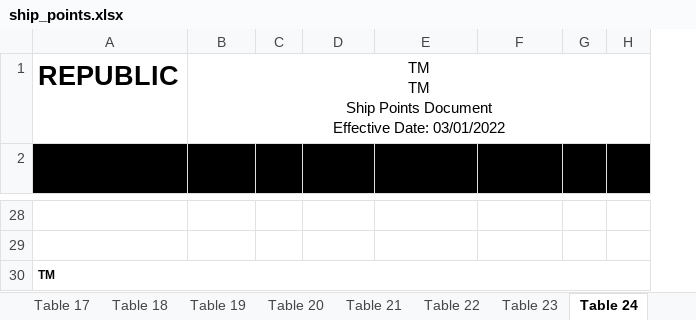
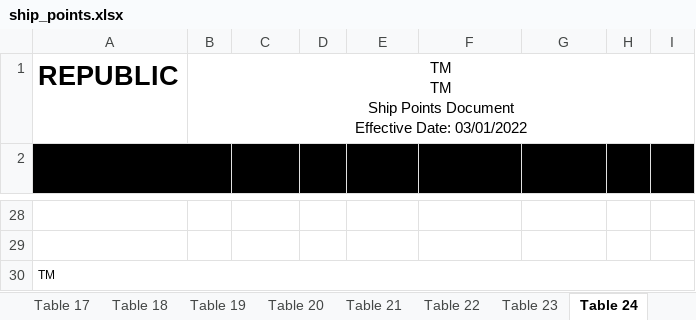
Before and after one commit to xwingtmg/xwing-data2, an Excel workbook: scripts/amg/ship_points.xlsx, sheet Table 24, drawn as a sheet; only a part is shown, gaps mark what is left out; values as stored, in another font and other column widths than the file's, no borders; charts and pictures not drawn; removed rows and columns are numbered as before the commit, all else as after; ↵ is a line break in a cell; the diff covers the shown part only; the diff names each change by its address in the sheet, - before the commit and + after, or states it on an @@ line.

```diff
--- a/scripts/amg/ship_points.xlsx (sheet Table 24)
+++ b/scripts/amg/ship_points.xlsx (sheet Table 24)
+column B, row 1: TM ↵ TM ↵ Ship Points Document ↵ Effective Date: 03/01/2022
-C1 (Subtitle): TM ↵ TM ↵ Ship Points Document ↵ Effective Date: 03/01/2022
+C1 (Subtitle): (empty)
-B1:H1 merged
+A2:B2 merged
-A30 bold: on
+A30 bold: off
```
Also changed, not shown: merged cells elsewhere in this sheet, sheet Table 3, sheet Table 7, sheet Table 5, sheet Table 2, sheet Table 22, sheet Table 1, 16 more sheets, charts or pictures, scripts/amg/upgrade_points.xlsx.
